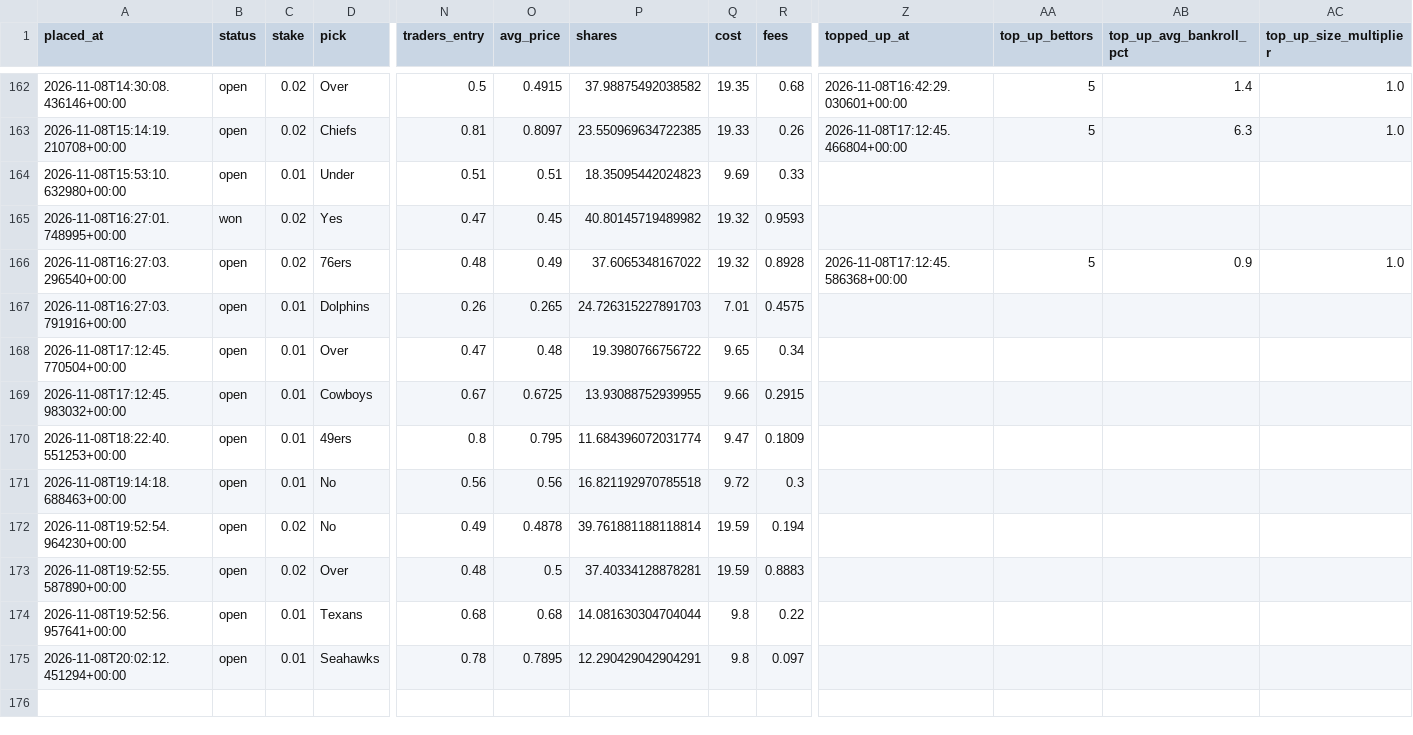
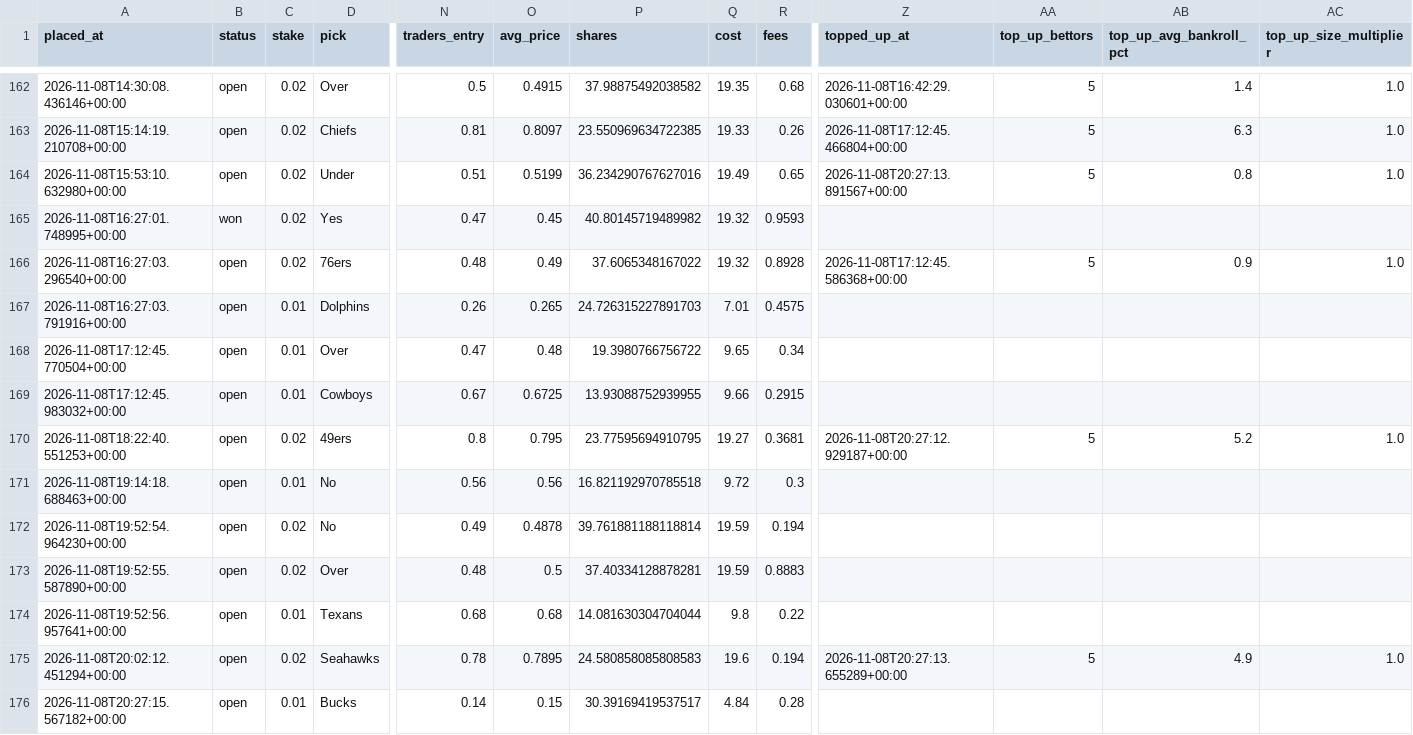
Before and after one commit to bhooder/Polymarket, a CSV file: paper_trades_b.csv, drawn as a sheet; only a part is shown, gaps mark what is left out; rows hold the shown columns only; the diff names each change by its address in the sheet, - before the commit and + after, or states it on an @@ line.

```diff
--- a/paper_trades_b.csv
+++ b/paper_trades_b.csv
-C164 (stake): 0.01
+C164 (stake): 0.02
-O164 (avg_price): 0.51
+O164 (avg_price): 0.5199
-P164 (shares): 18.35095442024823
+P164 (shares): 36.234290767627016
-Q164 (cost): 9.69
+Q164 (cost): 19.49
-R164 (fees): 0.33
+R164 (fees): 0.65
-Z164 (topped_up_at): (empty)
+Z164 (topped_up_at): 2026-11-08T20:27:13.891567+00:00
-AA164 (top_up_bettors): (empty)
+AA164 (top_up_bettors): 5
-AB164 (top_up_avg_bankroll_pct): (empty)
+AB164 (top_up_avg_bankroll_pct): 0.8
-AC164 (top_up_size_multiplier): (empty)
+AC164 (top_up_size_multiplier): 1.0
-C170 (stake): 0.01
+C170 (stake): 0.02
-P170 (shares): 11.684396072031774
+P170 (shares): 23.77595694910795
-Q170 (cost): 9.47
+Q170 (cost): 19.27
-R170 (fees): 0.1809
+R170 (fees): 0.3681
-Z170 (topped_up_at): (empty)
+Z170 (topped_up_at): 2026-11-08T20:27:12.929187+00:00
-AA170 (top_up_bettors): (empty)
+AA170 (top_up_bettors): 5
-AB170 (top_up_avg_bankroll_pct): (empty)
+AB170 (top_up_avg_bankroll_pct): 5.2
-AC170 (top_up_size_multiplier): (empty)
+AC170 (top_up_size_multiplier): 1.0
-C175 (stake): 0.01
+C175 (stake): 0.02
-P175 (shares): 12.290429042904291
+P175 (shares): 24.580858085808583
-Q175 (cost): 9.8
+Q175 (cost): 19.6
-R175 (fees): 0.097
+R175 (fees): 0.194
-Z175 (topped_up_at): (empty)
+Z175 (topped_up_at): 2026-11-08T20:27:13.655289+00:00
-AA175 (top_up_bettors): (empty)
+AA175 (top_up_bettors): 5
-AB175 (top_up_avg_bankroll_pct): (empty)
+AB175 (top_up_avg_bankroll_pct): 4.9
-AC175 (top_up_size_multiplier): (empty)
+AC175 (top_up_size_multiplier): 1.0
+row 176: 2026-11-08T20:27:15.567182+00:00 | open | 0.01 | Bucks | 0.14 | 0.15 | 30.39169419537517 | 4.84 | 0.28
```
Also changed, not shown: paper_trades_c.csv, 5 other files.
